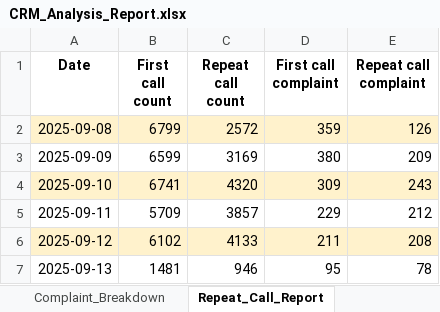
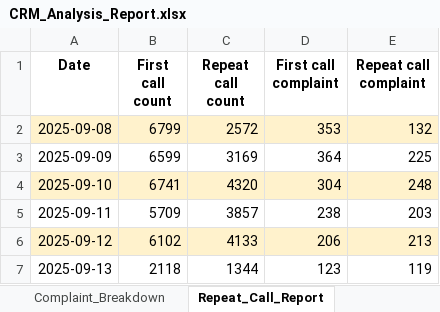
Before and after one commit to jijoshaji1993-hub/crm-dashboard, an Excel workbook: CRM_Analysis_Report.xlsx, sheet Repeat_Call_Report, drawn as a sheet; values as stored, in another font and other column widths than the file's, no borders; the diff names each change by its address in the sheet, - before the commit and + after, or states it on an @@ line.

```diff
--- a/CRM_Analysis_Report.xlsx (sheet Repeat_Call_Report)
+++ b/CRM_Analysis_Report.xlsx (sheet Repeat_Call_Report)
-D2 (First call complaint): 359
+D2 (First call complaint): 353
-E2 (Repeat call complaint): 126
+E2 (Repeat call complaint): 132
-D3 (First call complaint): 380
+D3 (First call complaint): 364
-E3 (Repeat call complaint): 209
+E3 (Repeat call complaint): 225
-D4 (First call complaint): 309
+D4 (First call complaint): 304
-E4 (Repeat call complaint): 243
+E4 (Repeat call complaint): 248
-D5 (First call complaint): 229
+D5 (First call complaint): 238
-E5 (Repeat call complaint): 212
+E5 (Repeat call complaint): 203
-D6 (First call complaint): 211
+D6 (First call complaint): 206
-E6 (Repeat call complaint): 208
+E6 (Repeat call complaint): 213
-B7 (First call count): 1481
+B7 (First call count): 2118
-C7 (Repeat call count): 946
+C7 (Repeat call count): 1344
-D7 (First call complaint): 95
+D7 (First call complaint): 123
-E7 (Repeat call complaint): 78
+E7 (Repeat call complaint): 119
```
Also changed, not shown: sheet Reassigned_Complaints, sheet Complaint_Breakdown, sheet Invalid_Recharge_Tagging, sheet Wrong_Dockets, sheet Daywise_Report, sheet Quality_Summary.
